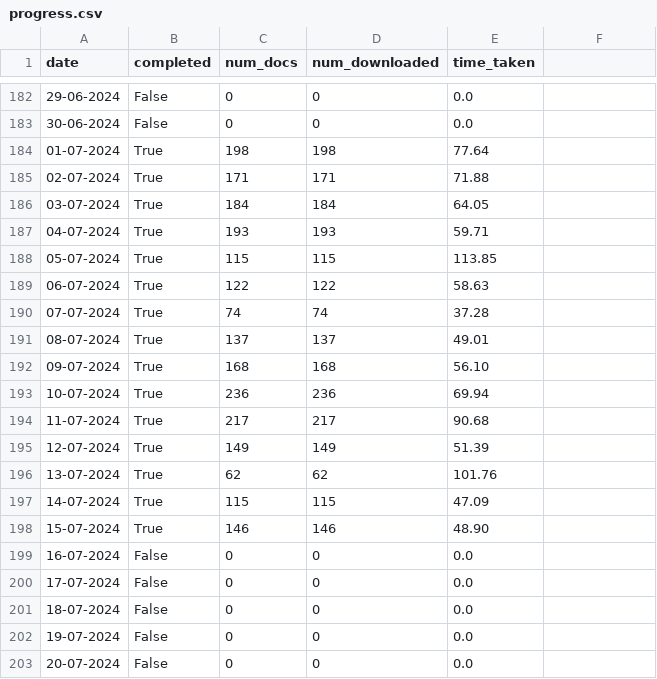
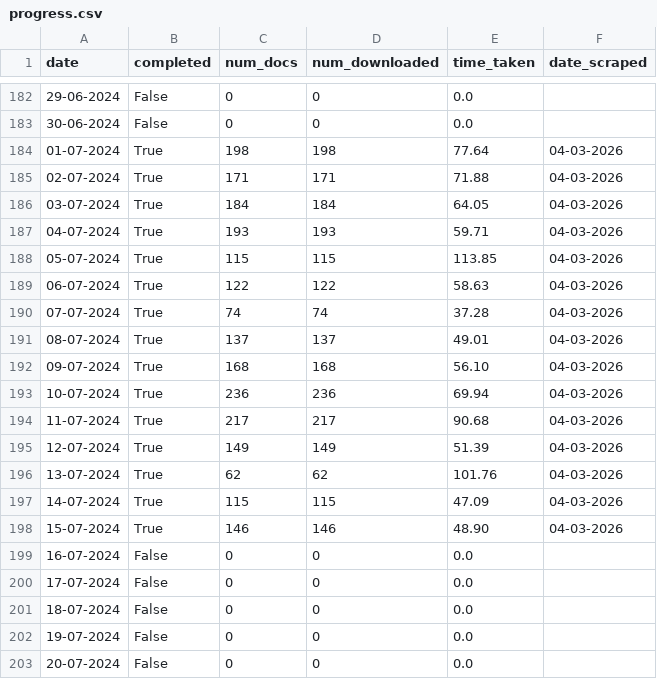
Before and after one commit to 100portraits/nexis_scraper_roaddanger, a CSV file: progress.csv, drawn as a sheet; only a part is shown, gaps mark what is left out; the diff names each change by its address in the sheet, - before the commit and + after, or states it on an @@ line.

Commit message:
Add column for scraped_date & keep track of rate limits

```diff
--- a/progress.csv
+++ b/progress.csv
-F1: (empty)
+F1: date_scraped
-F184:F198 (date_scraped): (empty)
+F184:F198 (date_scraped): 04-03-2026
```
Also changed, not shown: 1 other file.
